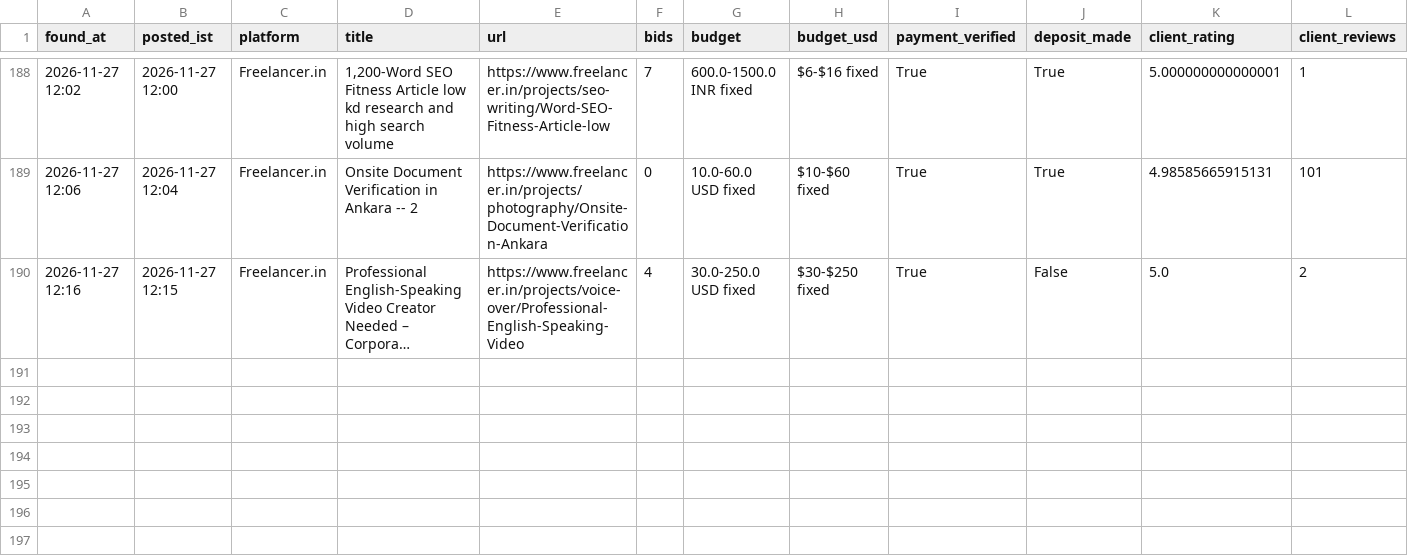
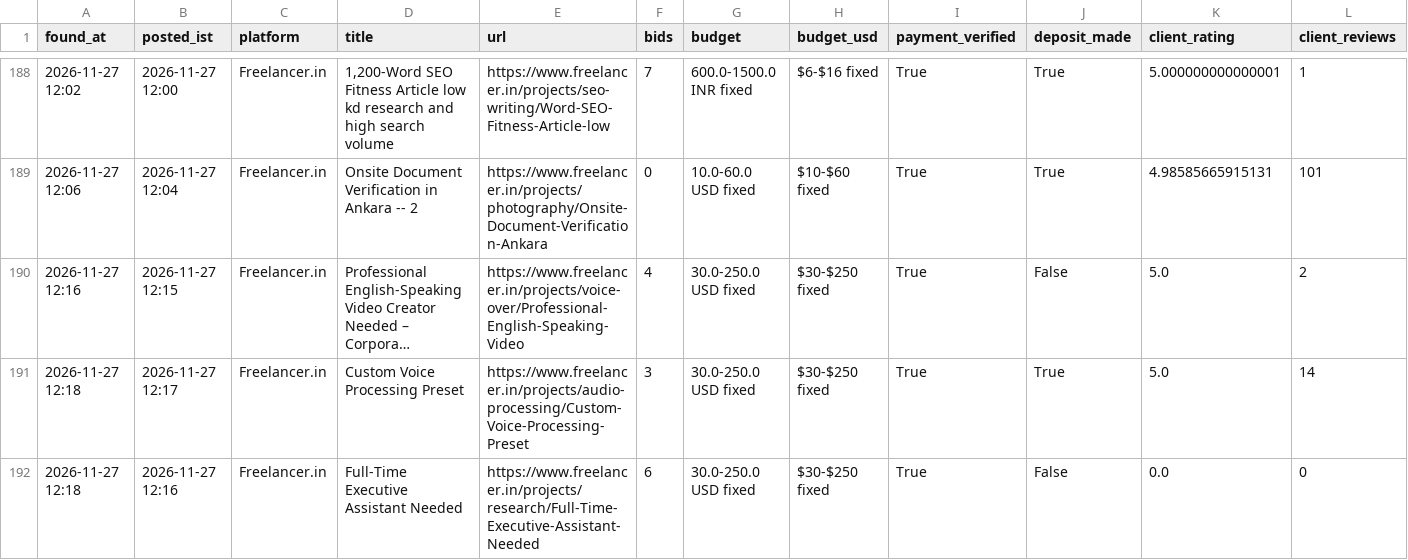
Before and after one commit to vinay2210974/freelance-gig-scanner, a CSV file: new_matches.csv, drawn as a sheet; only a part is shown, gaps mark what is left out; long unchanged cells end in …; rows hold the shown columns only; the diff names each change by its address in the sheet, - before the commit and + after, or states it on an @@ line.

```diff
--- a/new_matches.csv
+++ b/new_matches.csv
+row 191: 2026-11-27 12:18 | 2026-11-27 12:17 | Freelancer.in | Custom Voice Processing Preset | https://www.freelancer.in/projects/audio-processing/Custom-Voice-Processing-Preset | 3 | 30.0-250.0 USD fixed | $30-$250 fixed | True | True | 5.0 | 14
+row 192: 2026-11-27 12:18 | 2026-11-27 12:16 | Freelancer.in | Full-Time Executive Assistant Needed | https://www.freelancer.in/projects/research/Full-Time-Executive-Assistant-Needed | 6 | 30.0-250.0 USD fixed | $30-$250 fixed | True | False | 0.0 | 0
```
Also changed, not shown: 3 other files.
